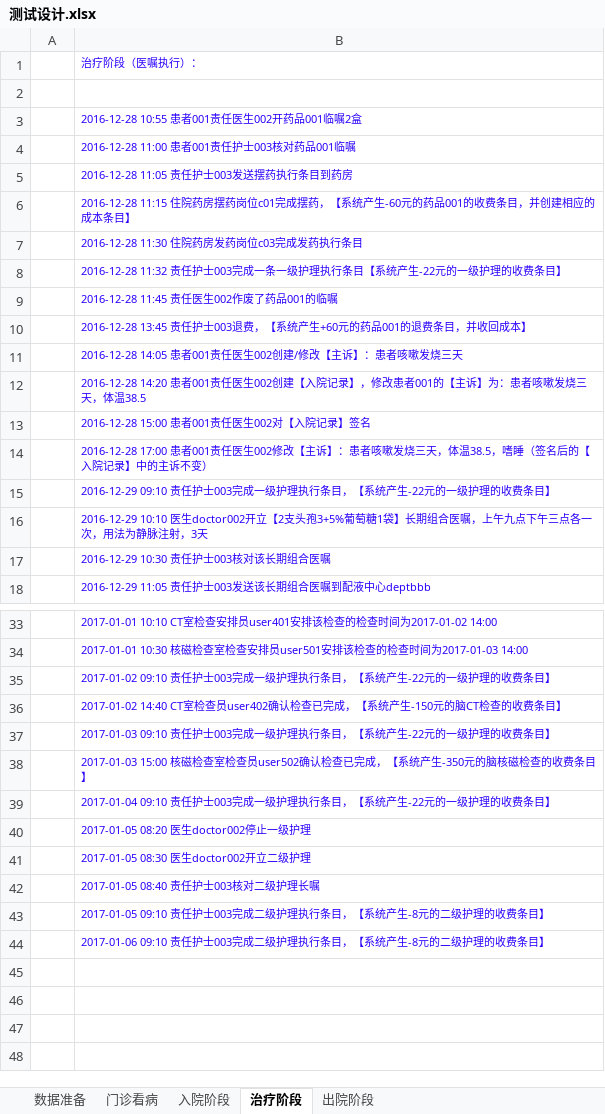
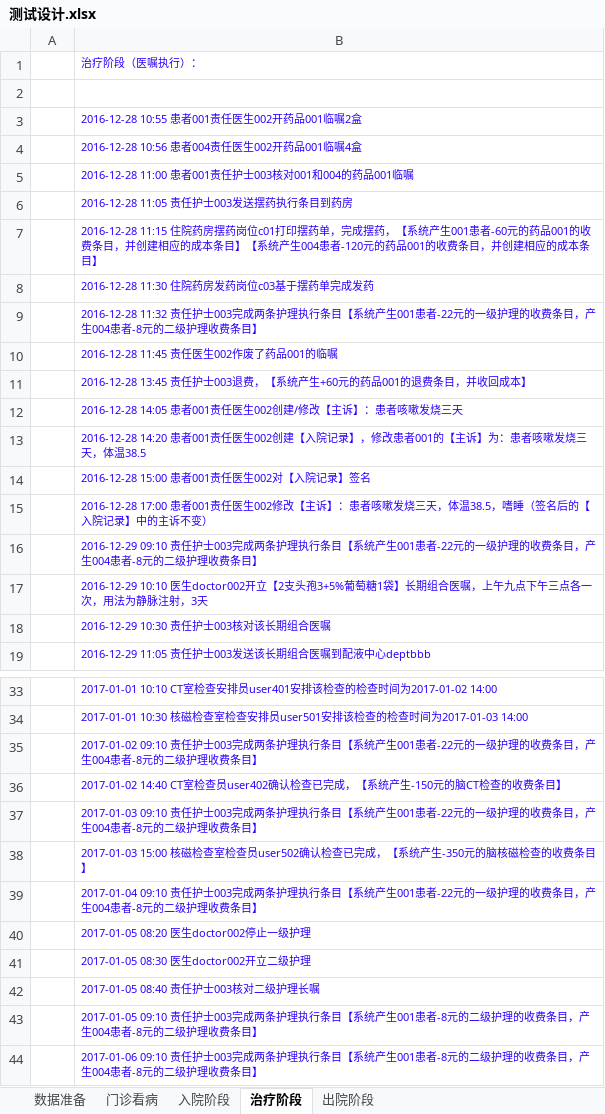
Before and after one commit to AppSecAI-TEST/hospital, an Excel workbook: doc/测试设计.xlsx, sheet 治疗阶段, drawn as a sheet; only a part is shown, gaps mark what is left out; values as stored, in another font and other column widths than the file's, no borders; addresses are those after the commit; the diff covers the shown part only; the diff names each change by its address in the sheet, - before the commit and + after, or states it on an @@ line.

```diff
--- a/doc/测试设计.xlsx (sheet 治疗阶段)
+++ b/doc/测试设计.xlsx (sheet 治疗阶段)
-B4: 2016-12-28 11:00 患者001责任护士003核对药品001临嘱
+B4: 2016-12-28 10:56 患者004责任医生002开药品001临嘱4盒
+row 5:  | 2016-12-28 11:00 患者001责任护士003核对001和004的药品001临嘱
-B7: …药岗位c01完成摆药，【系统产生-60元的药品…
+B7: …药岗位c01打印摆药单，完成摆药，【系统产生001患者-60元的药品001的收费条目，并创建相应的成本条目】【系统产生004患者-120元的药品…
-B8: 2016-12-28 11:30 住院药房发药岗位c03完成发药执行条目
+B8: 2016-12-28 11:30 住院药房发药岗位c03基于摆药单完成发药
-B9: …士003完成一条一级护理执行条目【系统产生-22元的一级护理的收费条目…
+B9: …士003完成两条护理执行条目【系统产生001患者-22元的一级护理的收费条目，产生004患者-8元的二级护理收费条目…
-B16: …士003完成一级护理执行条目，【系统产生-22元的一级护理的收费条目…
+B16: …士003完成两条护理执行条目【系统产生001患者-22元的一级护理的收费条目，产生004患者-8元的二级护理收费条目…
-B35: …士003完成一级护理执行条目，【系统产生-22元的一级护理的收费条目…
+B35: …士003完成两条护理执行条目【系统产生001患者-22元的一级护理的收费条目，产生004患者-8元的二级护理收费条目…
-B37: …士003完成一级护理执行条目，【系统产生-22元的一级护理的收费条目…
+B37: …士003完成两条护理执行条目【系统产生001患者-22元的一级护理的收费条目，产生004患者-8元的二级护理收费条目…
-B39: …士003完成一级护理执行条目，【系统产生-22元的一级护理的收费条目…
+B39: …士003完成两条护理执行条目【系统产生001患者-22元的一级护理的收费条目，产生004患者-8元的二级护理收费条目…
-B43: …士003完成二级护理执行条目，【系统产生-8元的二级护理的收费条目…
+B43: …士003完成两条护理执行条目【系统产生001患者-8元的二级护理的收费条目，产生004患者-8元的二级护理收费条目…
-B44: …士003完成二级护理执行条目，【系统产生-8元的二级护理的收费条目…
+B44: …士003完成两条护理执行条目【系统产生001患者-8元的二级护理的收费条目，产生004患者-8元的二级护理收费条目…
```
Also changed, not shown: 1 removed row and 2 edited cells elsewhere in this sheet, sheet 出院阶段, 2 other files.
